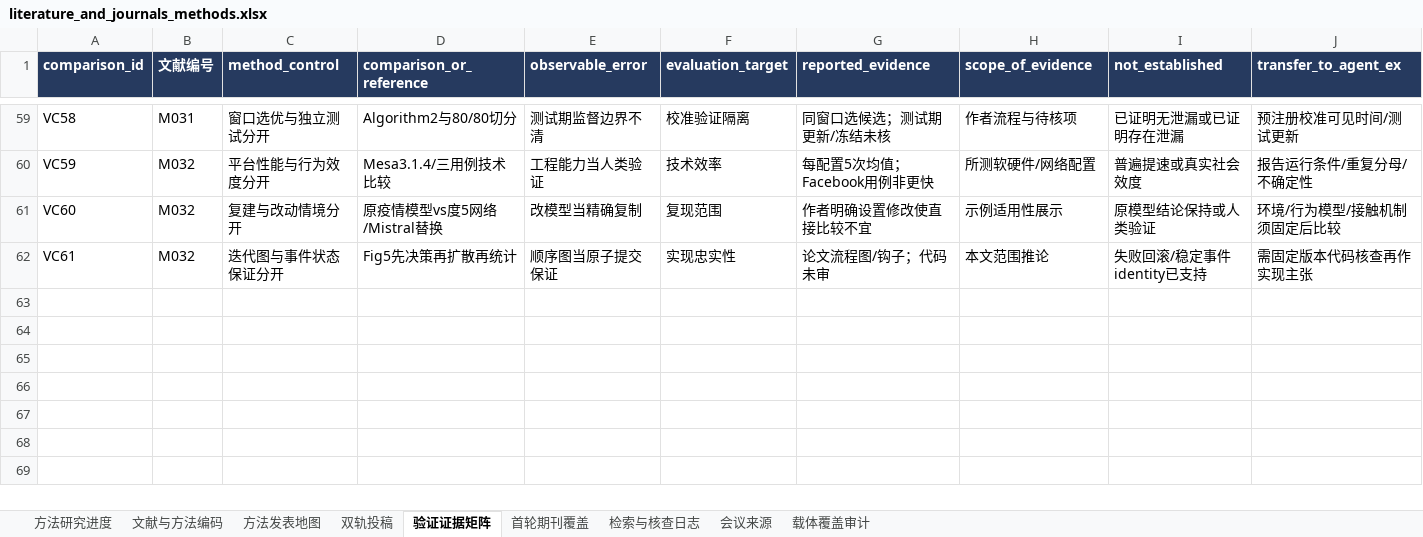
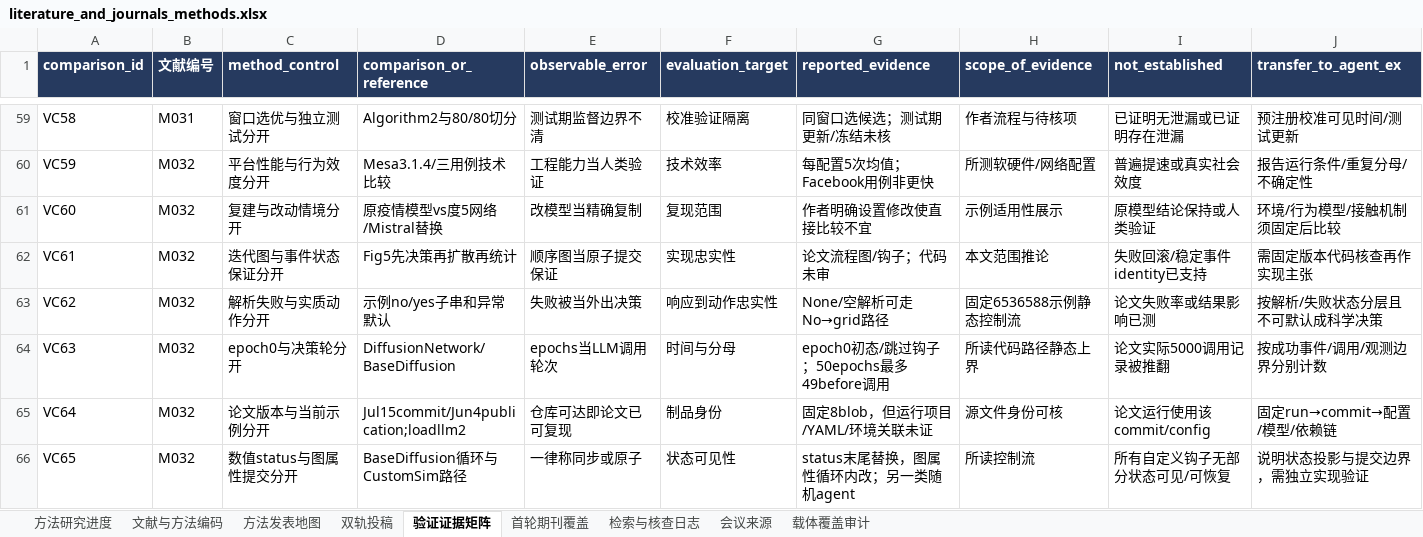
Before and after one commit to BNU-CCR/Agent-EX, an Excel workbook: literature-review/exports/literature_and_journals_methods.xlsx, sheet 验证证据矩阵, drawn as a sheet; only a part is shown, gaps mark what is left out; values as stored, in another font and other column widths than the file's, no borders; rows hold the shown columns only; the diff names each change by its address in the sheet, - before the commit and + after, or states it on an @@ line.

```diff
--- a/literature-review/exports/literature_and_journals_methods.xlsx (sheet 验证证据矩阵)
+++ b/literature-review/exports/literature_and_journals_methods.xlsx (sheet 验证证据矩阵)
+row 63: VC62 | M032 | 解析失败与实质动作分开 | 示例no/yes子串和异常默认 | 失败被当外出决策 | 响应到动作忠实性 | None/空解析可走No→grid路径 | 固定6536588示例静态控制流 | 论文失败率或结果影响已测 | 按解析/失败状态分层且不可默认成科学决策
+row 64: VC63 | M032 | epoch0与决策轮分开 | DiffusionNetwork/BaseDiffusion | epochs当LLM调用轮次 | 时间与分母 | epoch0初态/跳过钩子；50epochs最多49before调用 | 所读代码路径静态上界 | 论文实际5000调用记录被推翻 | 按成功事件/调用/观测边界分别计数
+row 65: VC64 | M032 | 论文版本与当前示例分开 | Jul15commit/Jun4publication;loadllm2 | 仓库可达即论文已可复现 | 制品身份 | 固定8blob，但运行项目/YAML/环境关联未证 | 源文件身份可核 | 论文运行使用该commit/config | 固定run→commit→配置/模型/依赖链
+row 66: VC65 | M032 | 数值status与图属性提交分开 | BaseDiffusion循环与CustomSim路径 | 一律称同步或原子 | 状态可见性 | status末尾替换，图属性循环内改；另一类随机agent | 所读控制流 | 所有自定义钩子无部分状态可见/可恢复 | 说明状态投影与提交边界，需独立实现验证
```
Also changed, not shown: sheet 检索与核查日志, sheet 文献与方法编码, 16 other files.
